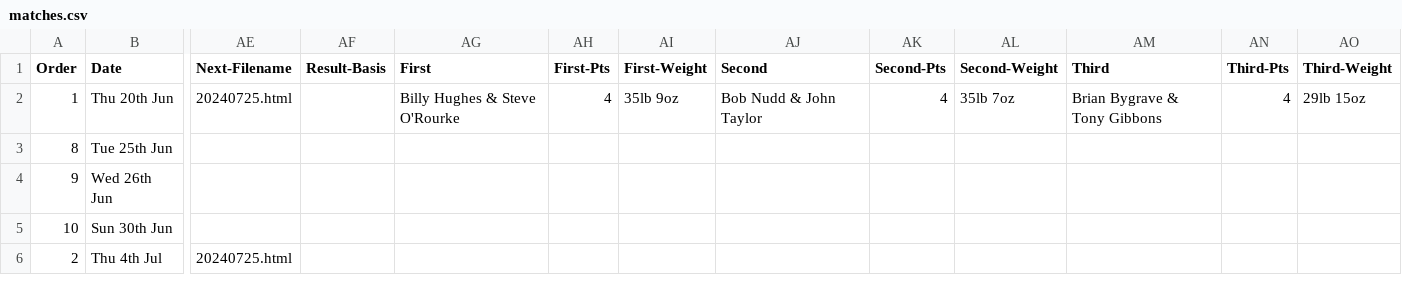
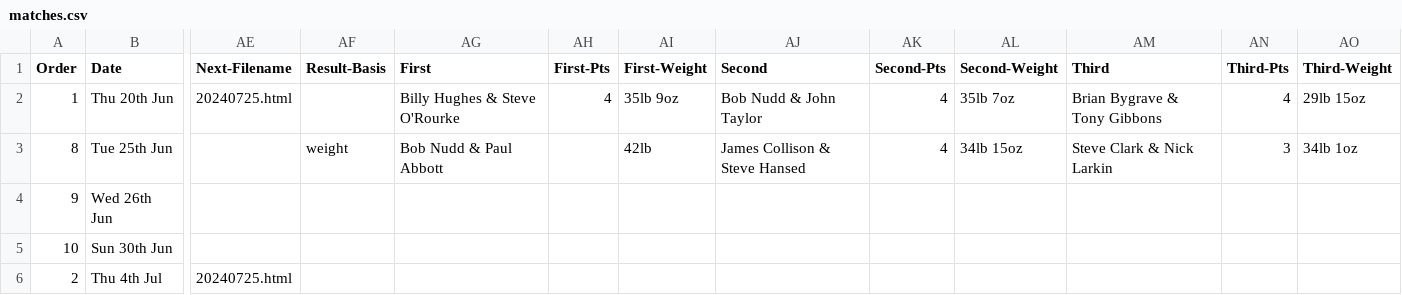
Before and after one commit to ndaa-developer/ndaa-release-two, a CSV file: _data/matches.csv, drawn as a sheet; only a part is shown, gaps mark what is left out; the diff names each change by its address in the sheet, - before the commit and + after, or states it on an @@ line.

```diff
--- a/_data/matches.csv
+++ b/_data/matches.csv
-AF3 (Result-Basis): (empty)
+AF3 (Result-Basis): weight
-AG3 (First): (empty)
+AG3 (First): Bob Nudd & Paul Abbott
-AI3 (First-Weight): (empty)
+AI3 (First-Weight): 42lb
-AJ3 (Second): (empty)
+AJ3 (Second): James Collison & Steve Hansed
-AK3 (Second-Pts): (empty)
+AK3 (Second-Pts): 4
-AL3 (Second-Weight): (empty)
+AL3 (Second-Weight): 34lb 15oz
-AM3 (Third): (empty)
+AM3 (Third): Steve Clark & Nick Larkin
-AN3 (Third-Pts): (empty)
+AN3 (Third-Pts): 3
-AO3 (Third-Weight): (empty)
+AO3 (Third-Weight): 34lb 1oz
```
Also changed, not shown: _data/pairs-d1.csv, 2 other files.
